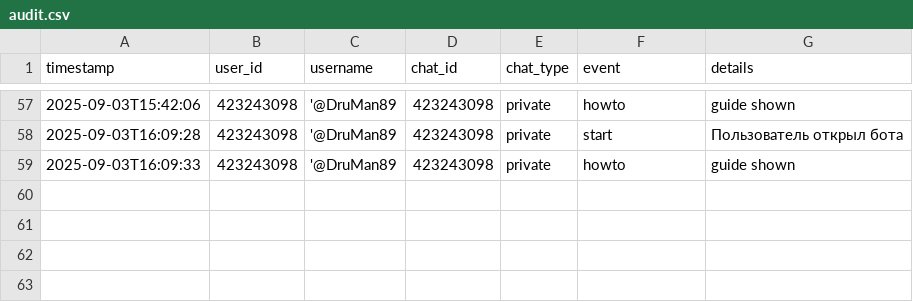
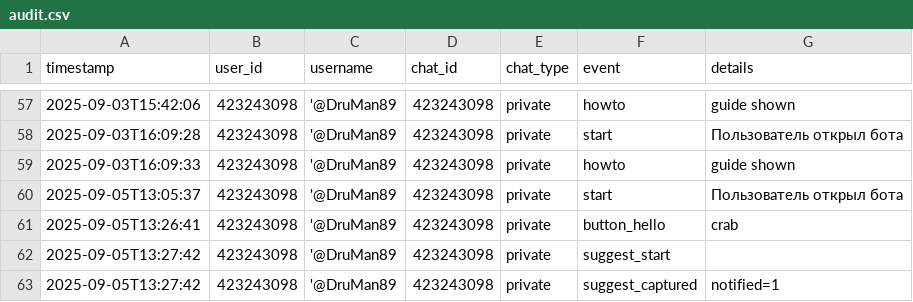
Before and after one commit to ReshetnikovAV89/PtoShkinDSU_bot, a CSV file: data/audit.csv, drawn as a sheet; only a part is shown, gaps mark what is left out; the diff names each change by its address in the sheet, - before the commit and + after, or states it on an @@ line.

```diff
--- a/data/audit.csv
+++ b/data/audit.csv
+row 60: 2025-09-05T13:05:37 | 423243098 | '@DruMan89 | 423243098 | private | start | Пользователь открыл бота
+row 61: 2025-09-05T13:26:41 | 423243098 | '@DruMan89 | 423243098 | private | button_hello | crab
+row 62: 2025-09-05T13:27:42 | 423243098 | '@DruMan89 | 423243098 | private | suggest_start
+row 63: 2025-09-05T13:27:42 | 423243098 | '@DruMan89 | 423243098 | private | suggest_captured | notified=1
```
Also changed, not shown: data/suggestions.csv, 3 other files.
